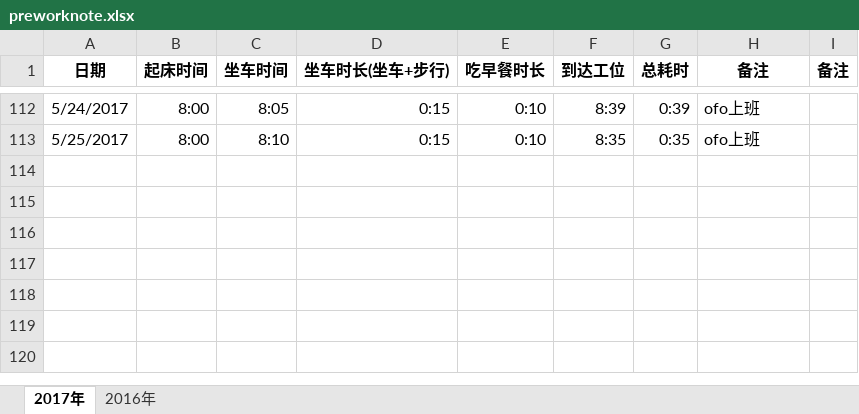
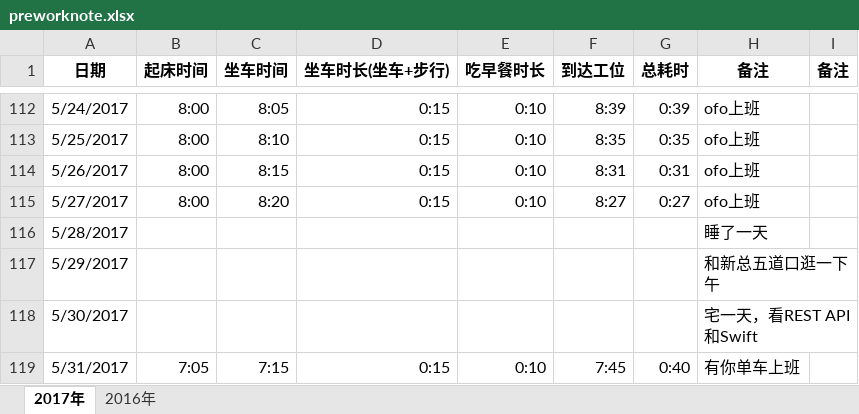
Before and after one commit to wangzhizhou/JokerBlog, an Excel workbook: docs/assets/excels/preworknote.xlsx, sheet 2017年, drawn as a sheet; only a part is shown, gaps mark what is left out; values as stored, in another font and other column widths than the file's, no borders; the diff names each change by its address in the sheet, - before the commit and + after, or states it on an @@ line.

```diff
--- a/docs/assets/excels/preworknote.xlsx (sheet 2017年)
+++ b/docs/assets/excels/preworknote.xlsx (sheet 2017年)
+row 114: 5/26/2017 | 8:00 | 8:15 | 0:15 | 0:10 | 8:31 | 0:31 | ofo上班
+row 115: 5/27/2017 | 8:00 | 8:20 | 0:15 | 0:10 | 8:27 | 0:27 | ofo上班
+row 116: 5/28/2017 |  |  |  |  |  |  | 睡了一天
+row 117: 5/29/2017 |  |  |  |  |  |  | 和新总五道口逛一下午
+row 118: 5/30/2017 |  |  |  |  |  |  | 宅一天，看REST API和Swift
+row 119: 5/31/2017 | 7:05 | 7:15 | 0:15 | 0:10 | 7:45 | 0:40 | 有你单车上班
```
Also changed, not shown: 3 other files.
